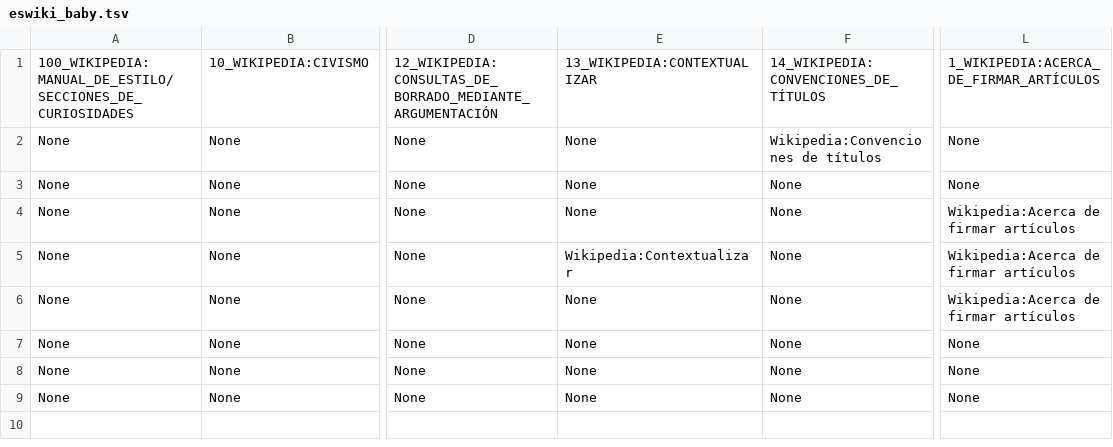
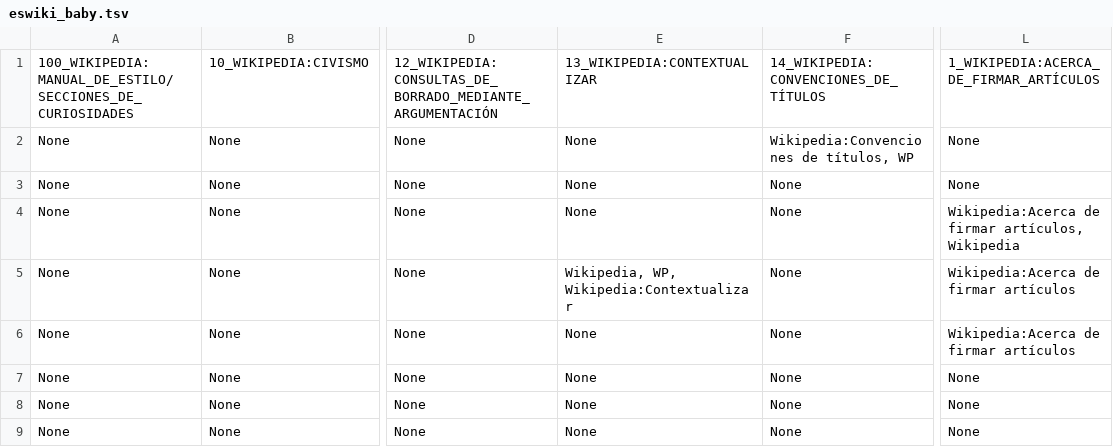
Before and after one commit to sohyeonhwang/wikipi, a TSV file: sparky/eswiki_baby.tsv, drawn as a sheet; only a part is shown, gaps mark what is left out; the diff names each change by its address in the sheet, - before the commit and + after, or states it on an @@ line.

Commit message:
got rid of useless testspark.py, edit eswiki_baby

```diff
--- a/sparky/eswiki_baby.tsv
+++ b/sparky/eswiki_baby.tsv
-F2: Wikipedia:Convenciones de títulos
+F2: Wikipedia:Convenciones de títulos, WP
-L4: Wikipedia:Acerca de firmar artículos
+L4: Wikipedia:Acerca de firmar artículos, Wikipedia
-E5: Wikipedia:Contextualizar
+E5: Wikipedia, WP, Wikipedia:Contextualizar
```
Also changed, not shown: 2 other files.
